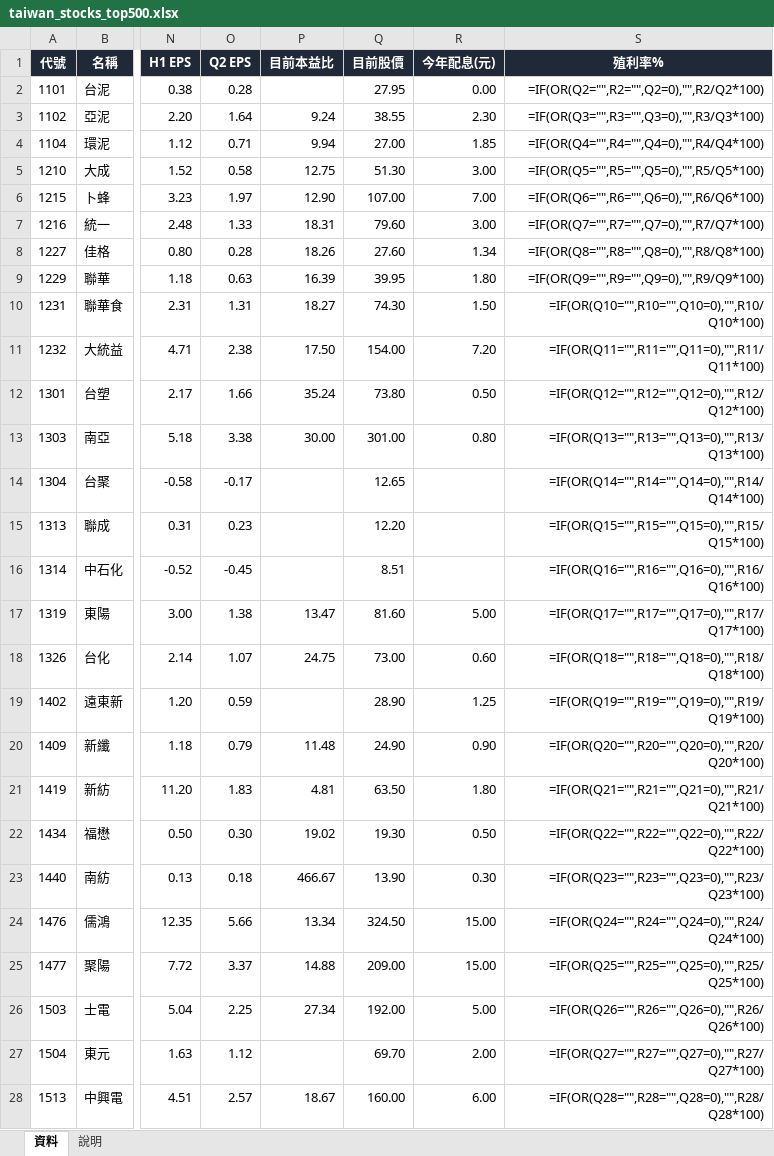
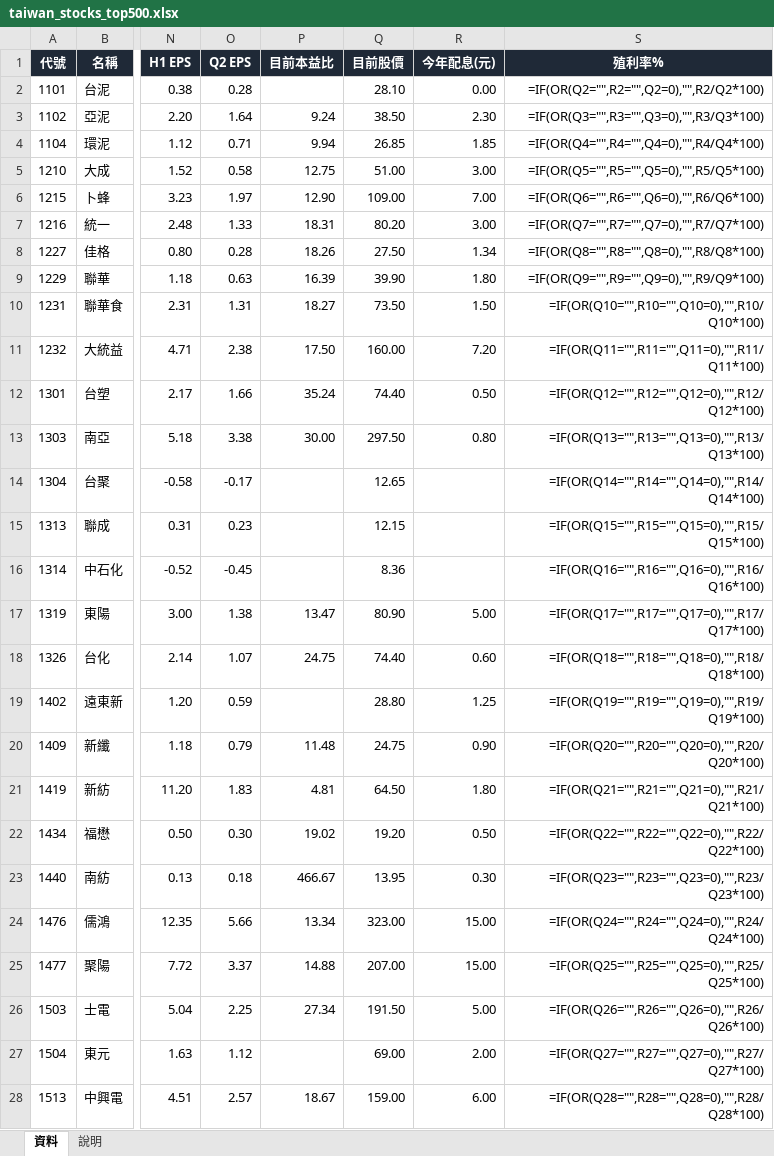
Before and after one commit to yanhsu/tpex500, an Excel workbook: taiwan_stocks_top500.xlsx, sheet 資料, drawn as a sheet; only a part is shown, gaps mark what is left out; values as stored, in another font and other column widths than the file's, no borders; formulas without a stored value are shown as written; conditional formats not drawn; the diff covers the shown part only; the diff names each change by its address in the sheet, - before the commit and + after, or states it on an @@ line.

```diff
--- a/taiwan_stocks_top500.xlsx (sheet 資料)
+++ b/taiwan_stocks_top500.xlsx (sheet 資料)
-Q2 (目前股價): 27.95
+Q2 (目前股價): 28.10
-Q3 (目前股價): 38.55
+Q3 (目前股價): 38.50
-Q4 (目前股價): 27.00
+Q4 (目前股價): 26.85
-Q5 (目前股價): 51.30
+Q5 (目前股價): 51.00
-Q6 (目前股價): 107.00
+Q6 (目前股價): 109.00
-Q7 (目前股價): 79.60
+Q7 (目前股價): 80.20
-Q8 (目前股價): 27.60
+Q8 (目前股價): 27.50
-Q9 (目前股價): 39.95
+Q9 (目前股價): 39.90
-Q10 (目前股價): 74.30
+Q10 (目前股價): 73.50
-Q11 (目前股價): 154.00
+Q11 (目前股價): 160.00
-Q12 (目前股價): 73.80
+Q12 (目前股價): 74.40
-Q13 (目前股價): 301.00
+Q13 (目前股價): 297.50
-Q15 (目前股價): 12.20
+Q15 (目前股價): 12.15
-Q16 (目前股價): 8.51
+Q16 (目前股價): 8.36
-Q17 (目前股價): 81.60
+Q17 (目前股價): 80.90
-Q18 (目前股價): 73.00
+Q18 (目前股價): 74.40
-Q19 (目前股價): 28.90
+Q19 (目前股價): 28.80
-Q20 (目前股價): 24.90
+Q20 (目前股價): 24.75
-Q21 (目前股價): 63.50
+Q21 (目前股價): 64.50
-Q22 (目前股價): 19.30
+Q22 (目前股價): 19.20
-Q23 (目前股價): 13.90
+Q23 (目前股價): 13.95
-Q24 (目前股價): 324.50
+Q24 (目前股價): 323.00
-Q25 (目前股價): 209.00
+Q25 (目前股價): 207.00
-Q26 (目前股價): 192.00
+Q26 (目前股價): 191.50
-Q27 (目前股價): 69.70
+Q27 (目前股價): 69.00
-Q28 (目前股價): 160.00
+Q28 (目前股價): 159.00
```
Also changed, not shown: 451 edited cells elsewhere in this sheet, 1 other file.
